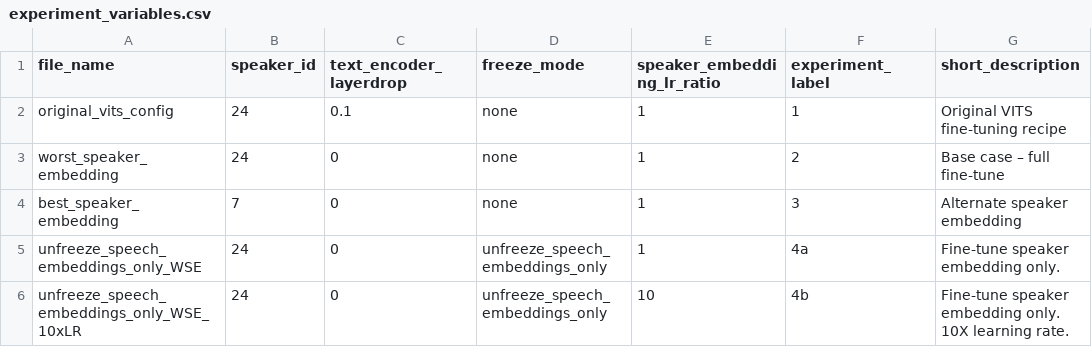
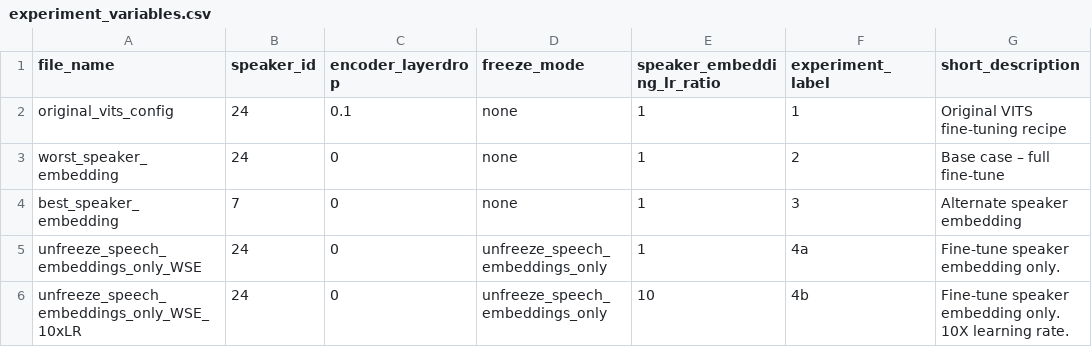
Before and after one commit to JLiang126/Text-to-Speech-Model, a CSV file: experiment_variables.csv, drawn as a sheet; only a part is shown; the diff names each change by its address in the sheet, - before the commit and + after, or states it on an @@ line.

```diff
--- a/experiment_variables.csv
+++ b/experiment_variables.csv
-C1: text_encoder_layerdrop
+C1: encoder_layerdrop
```
Also changed, not shown: 1 other file.
